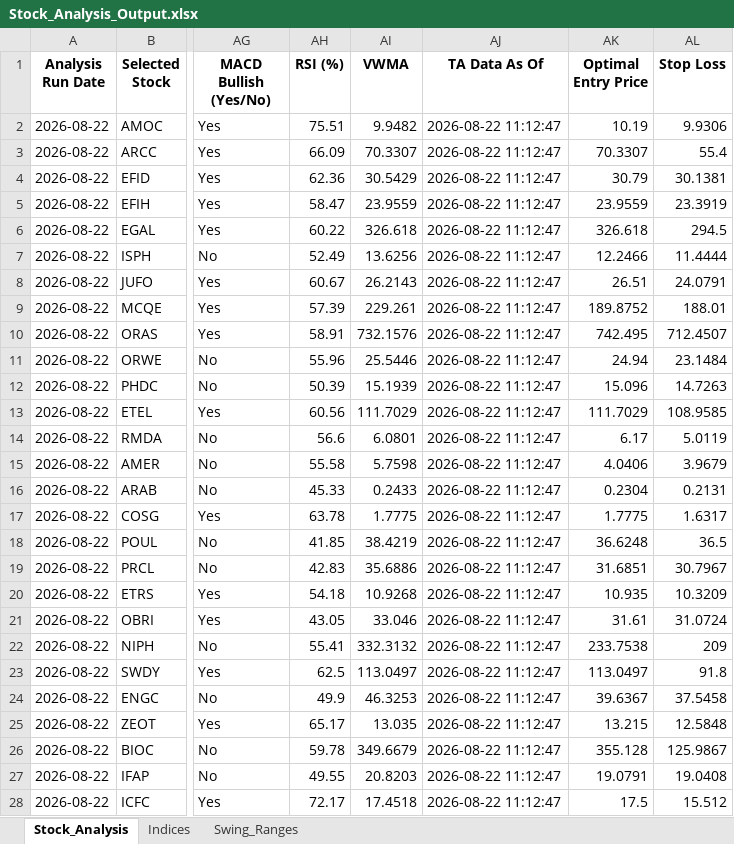
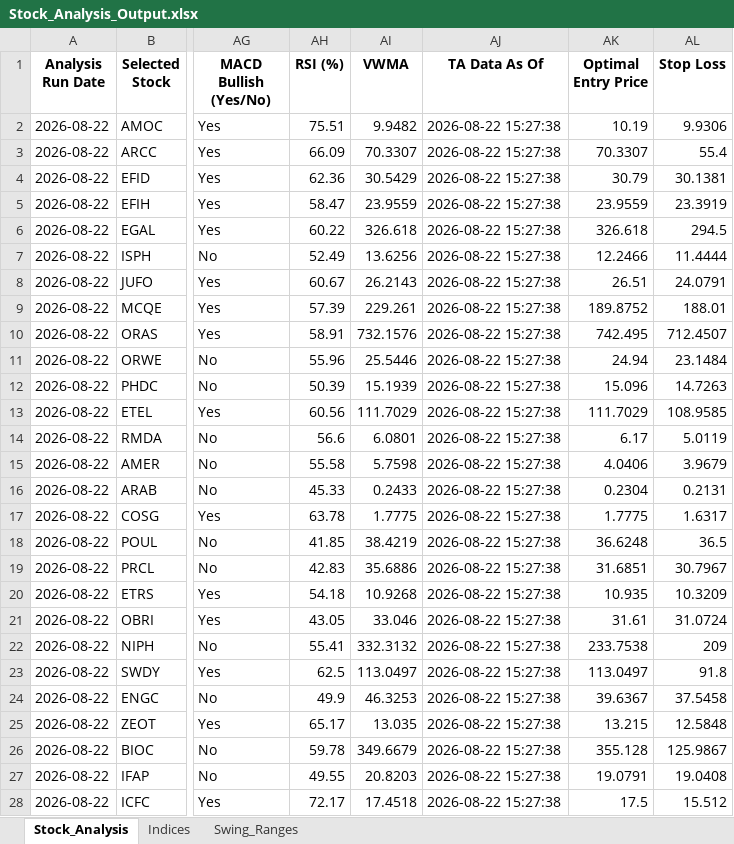
Before and after one commit to ARa2of/egx-stock-analysis, an Excel workbook: Stock_Analysis_Output.xlsx, sheet Stock_Analysis, drawn as a sheet; only a part is shown, gaps mark what is left out; values as stored, in another font and other column widths than the file's, no borders; the diff covers the shown part only; the diff names each change by its address in the sheet, - before the commit and + after, or states it on an @@ line.

```diff
--- a/Stock_Analysis_Output.xlsx (sheet Stock_Analysis)
+++ b/Stock_Analysis_Output.xlsx (sheet Stock_Analysis)
-AJ2:AJ28 (TA Data As Of): 2026-08-22 11:12:47
+AJ2:AJ28 (TA Data As Of): 2026-08-22 15:27:38
```
Also changed, not shown: 38 edited cells elsewhere in this sheet, sheet Indices.
